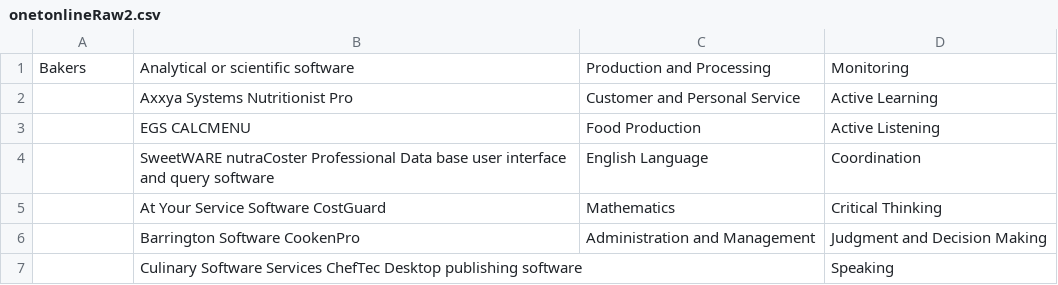
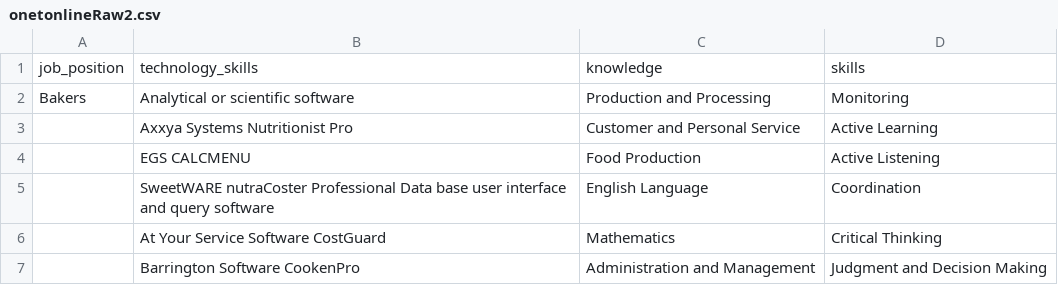
Before and after one commit to lubalesuan/WebScraper, a CSV file: data/onetonlineRaw2.csv, drawn as a sheet; only a part is shown; the shorter side is filled out with more unchanged rows; the diff names each change by its address in the sheet, - before the commit and + after, or states it on an @@ line.

Commit message:
small correction

```diff
--- a/data/onetonlineRaw2.csv
+++ b/data/onetonlineRaw2.csv
+row 1: job_position | technology_skills | knowledge | skills
```
